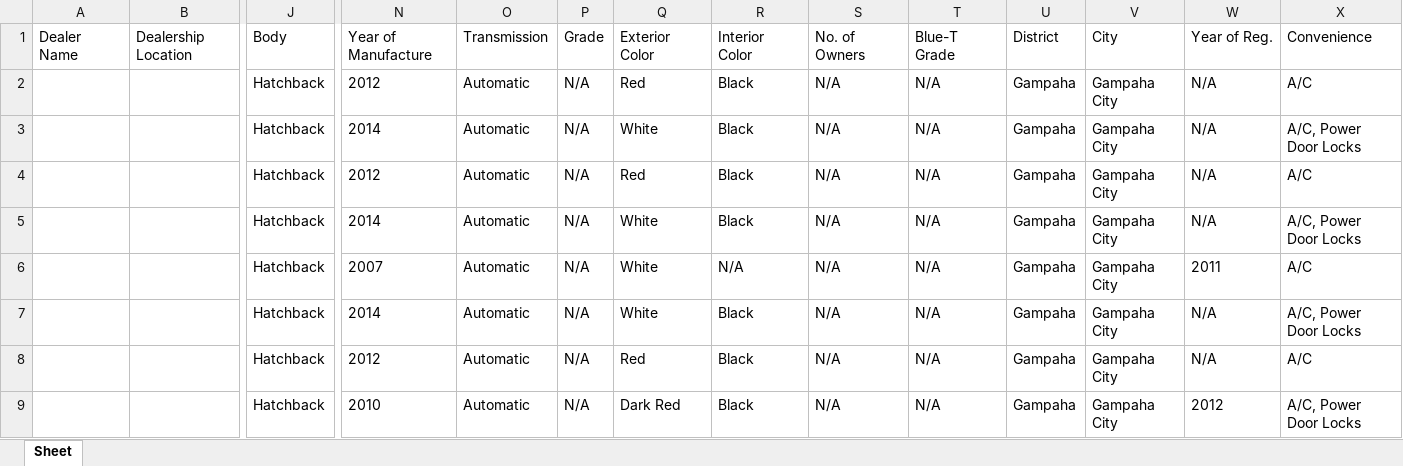
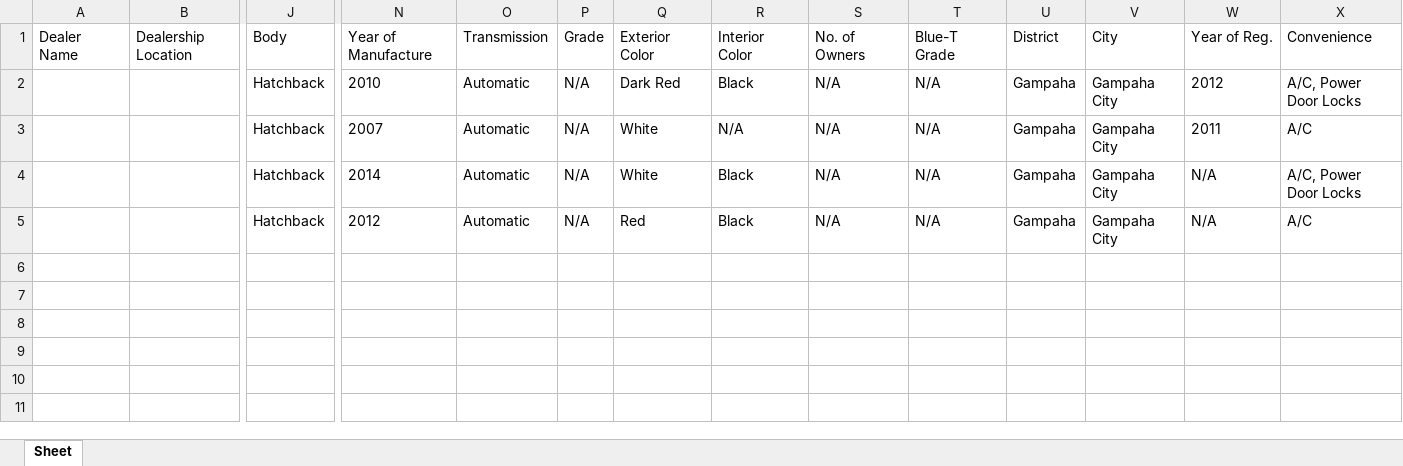
Before and after one commit to techie-ranith/hello, an Excel workbook: vehicle_data.xlsx, sheet Sheet, drawn as a sheet; only a part is shown, gaps mark what is left out; values as stored, in another font and other column widths than the file's, no borders; removed rows and columns are numbered as before the commit, all else as after; rows hold the shown columns only; the diff names each change by its address in the sheet, - before the commit and + after, or states it on an @@ line.

```diff
--- a/vehicle_data.xlsx (sheet Sheet)
+++ b/vehicle_data.xlsx (sheet Sheet)
-row 2:  |  | Hatchback | 2012 | Automatic | N/A | Red | Black | N/A | N/A | Gampaha | Gampaha City | N/A | A/C
-row 3:  |  | Hatchback | 2014 | Automatic | N/A | White | Black | N/A | N/A | Gampaha | Gampaha City | N/A | A/C, Power Door Locks
-row 4:  |  | Hatchback | 2012 | Automatic | N/A | Red | Black | N/A | N/A | Gampaha | Gampaha City | N/A | A/C
-row 5:  |  | Hatchback | 2014 | Automatic | N/A | White | Black | N/A | N/A | Gampaha | Gampaha City | N/A | A/C, Power Door Locks
@@ row 9 moved to row 2: Hatchback @@
```
Also changed, not shown: 1 other file.
